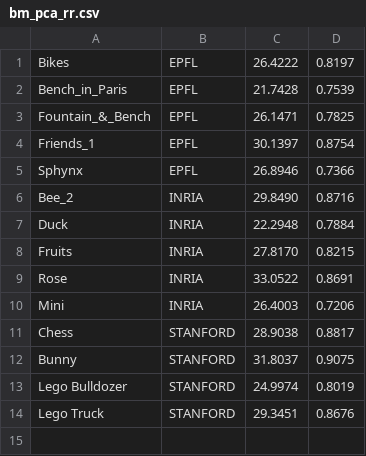
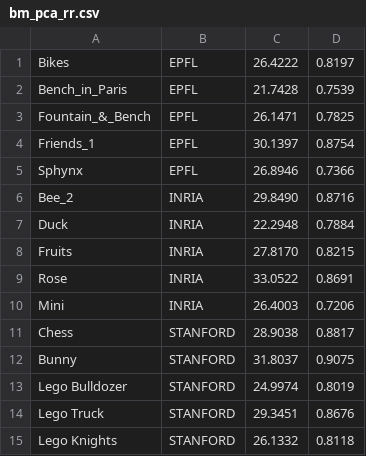
Before and after one commit to rrfarr/LF-Editing, a CSV file: RESULTS/superresolution/x4/bm_pca_rr.csv, drawn as a sheet.

Commit message:
BM+PCA+RR results complete

```diff
--- a/RESULTS/superresolution/x4/bm_pca_rr.csv
+++ b/RESULTS/superresolution/x4/bm_pca_rr.csv
@@ -14 +14,2 @@ Lego Bulldozer, STANFORD, 24.9974, 0.8019
 Lego Truck, STANFORD, 29.3451, 0.8676
+Lego Knights, STANFORD, 26.1332, 0.8118
```
Also changed, not shown: 2 other files.
